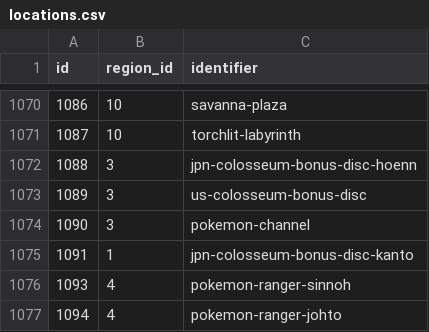
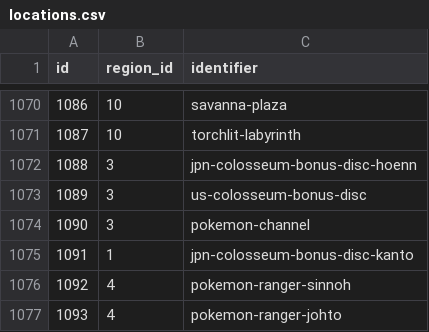
Before and after one commit to PokeAPI/pokeapi, a CSV file: data/v2/csv/locations.csv, drawn as a sheet; only a part is shown, gaps mark what is left out.

```diff
--- a/data/v2/csv/locations.csv
+++ b/data/v2/csv/locations.csv
@@ -1075,3 +1075,3 @@ id,region_id,identifier
 1091,1,jpn-colosseum-bonus-disc-kanto
-1093,4,pokemon-ranger-sinnoh
-1094,4,pokemon-ranger-johto
+1092,4,pokemon-ranger-sinnoh
+1093,4,pokemon-ranger-johto
```
Also changed, not shown: data/v2/csv/location_areas.csv.
